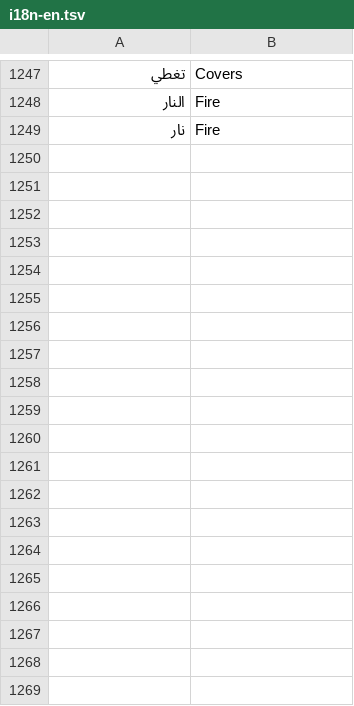
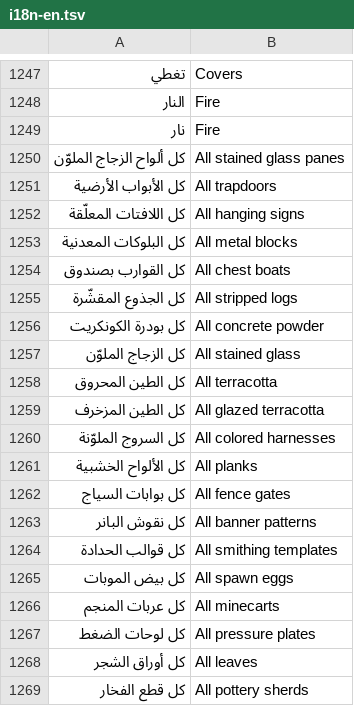
Before and after one commit to abduallaf3-create/mc-pack-studio, a TSV file: build/i18n-en.tsv, drawn as a sheet; only a part is shown, gaps mark what is left out; the diff covers the shown part only; the diff names each change by its address in the sheet, - before the commit and + after, or states it on an @@ line.

```diff
--- a/build/i18n-en.tsv
+++ b/build/i18n-en.tsv
+row 1250: كل ألواح الزجاج الملوّن | All stained glass panes
+row 1251: كل الأبواب الأرضية | All trapdoors
+row 1252: كل اللافتات المعلّقة | All hanging signs
+row 1253: كل البلوكات المعدنية | All metal blocks
+row 1254: كل القوارب بصندوق | All chest boats
+row 1255: كل الجذوع المقشّرة | All stripped logs
+row 1256: كل بودرة الكونكريت | All concrete powder
+row 1257: كل الزجاج الملوّن | All stained glass
+row 1258: كل الطين المحروق | All terracotta
+row 1259: كل الطين المزخرف | All glazed terracotta
+row 1260: كل السروج الملوّنة | All colored harnesses
+row 1261: كل الألواح الخشبية | All planks
+row 1262: كل بوابات السياج | All fence gates
+row 1263: كل نقوش البانر | All banner patterns
+row 1264: كل قوالب الحدادة | All smithing templates
+row 1265: كل بيض الموبات | All spawn eggs
+row 1266: كل عربات المنجم | All minecarts
+row 1267: كل لوحات الضغط | All pressure plates
+row 1268: كل أوراق الشجر | All leaves
+row 1269: كل قطع الفخار | All pottery sherds
```
Also changed, not shown: 27 added rows elsewhere in this file, 3 other files.
